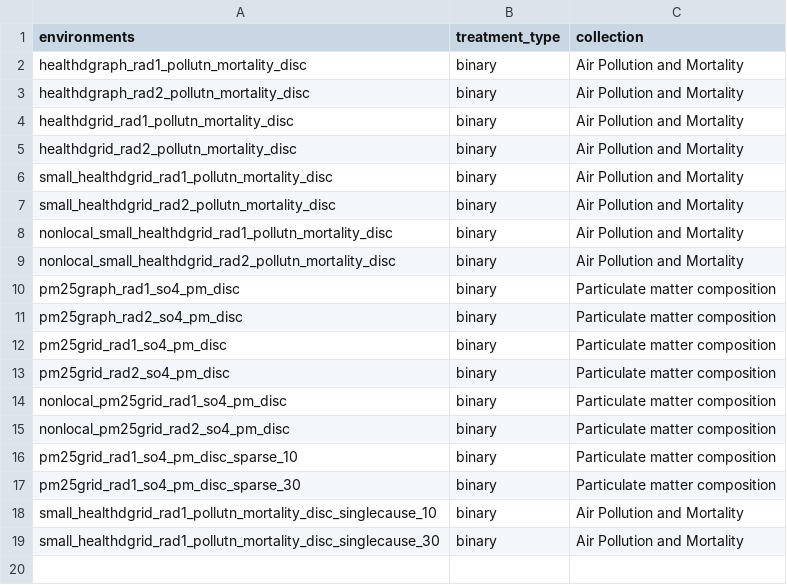
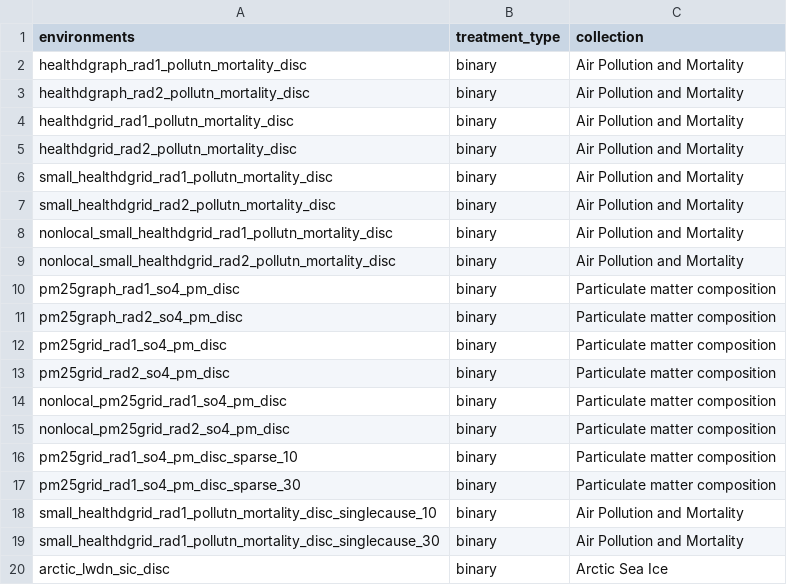
Before and after one commit to moprescu/Spatial-CI, a CSV file: benchmarks/sci/masterfile.csv, drawn as a sheet.

```diff
--- a/benchmarks/sci/masterfile.csv
+++ b/benchmarks/sci/masterfile.csv
@@ -19 +19,2 @@ small_healthdgrid_rad1_pollutn_mortality_disc_singlecause_10,binary,Air Pollutio
 small_healthdgrid_rad1_pollutn_mortality_disc_singlecause_30,binary,Air Pollution and Mortality
+arctic_lwdn_sic_disc,binary,Arctic Sea Ice
```
Also changed, not shown: 4 other files.
